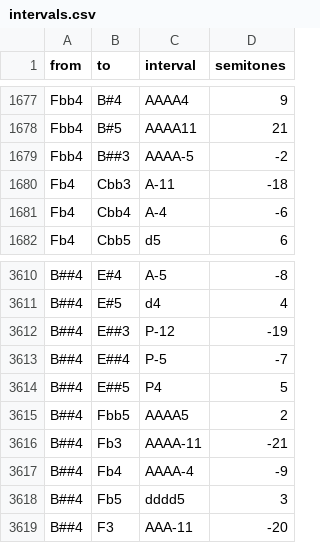
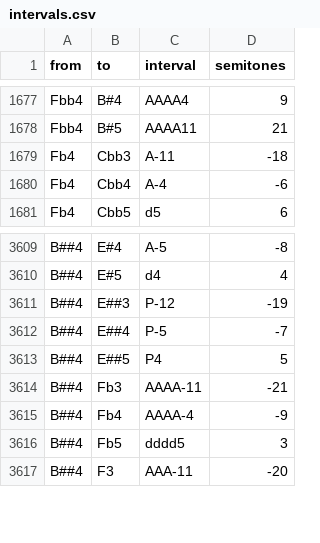
Before and after one commit to phmatray/MusicTheory, a CSV file: MusicTheory.UnitTests/Reference/intervals.csv, drawn as a sheet; only a part is shown, gaps mark what is left out; the diff names each change by its address in the sheet, - before the commit and + after, or states it on an @@ line.

Commit message:
test: cover the core at 100% lines and branches, checked against music21
- ReferenceTests replay 3669 intervals, 2240 transpositions, 315 scales and 70 keys from music21.
- Dead branches removed instead of tested: Duration tables, circle-of-fifths lookup,
  accidental spelling, redundant voice-leading checks.
- Fixes found on the way: C+4 parsed as C4, ChordSymbol skipped validation in its primary
  constructor, Chord.ToString threw on non-tension extensions, Duration sums printed
  with the current culture, sixth-chord inversions were figured as sevenths.

```diff
--- a/MusicTheory.UnitTests/Reference/intervals.csv
+++ b/MusicTheory.UnitTests/Reference/intervals.csv
-row 1679: Fbb4 | B##3 | AAAA-5 | -2
-row 3615: B##4 | Fbb5 | AAAA5 | 2
```
Also changed, not shown: 22 other files.
